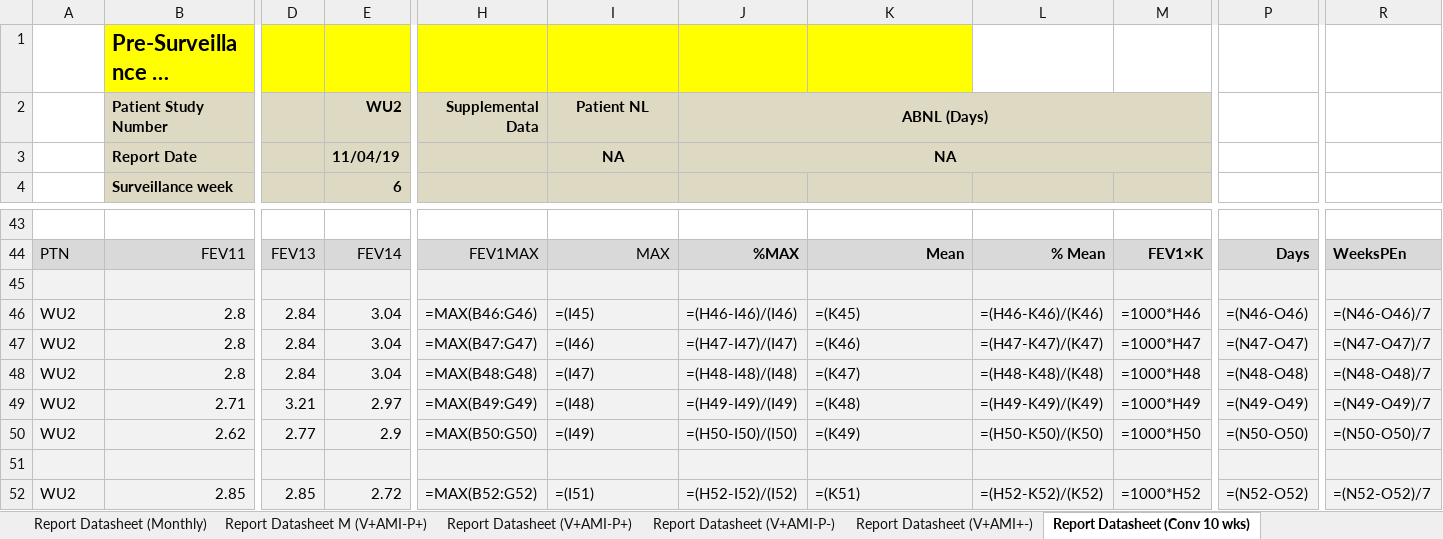
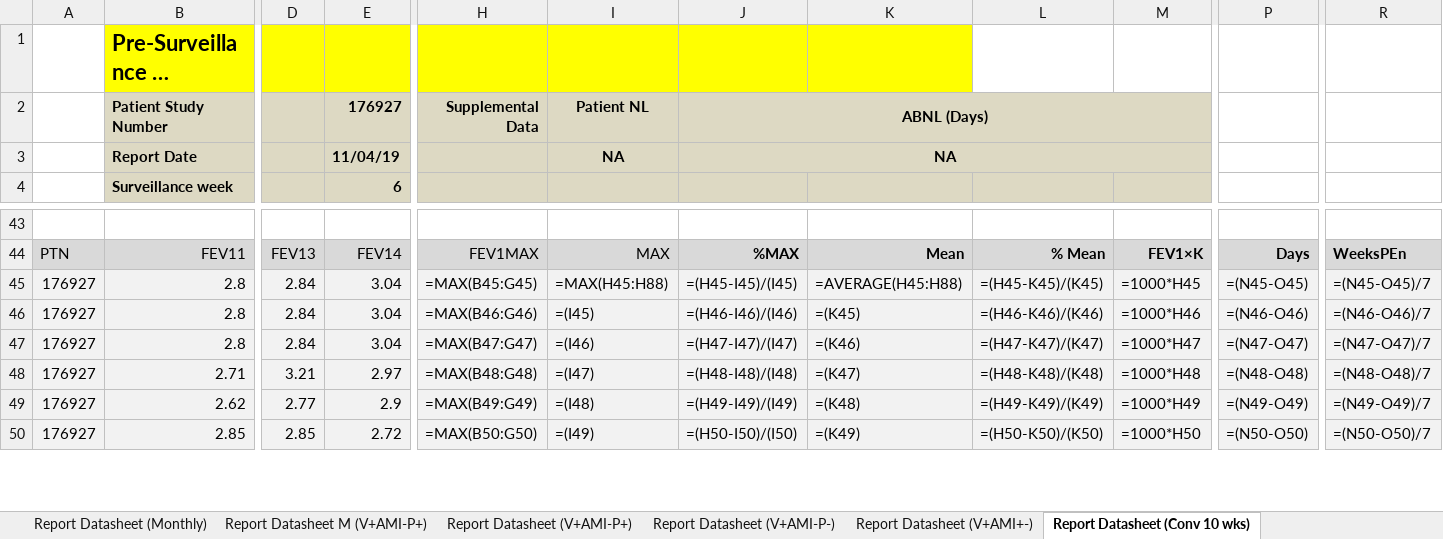
Before and after one commit to jgilberstadt/spirometry_fullstack, an Excel workbook: report_python_folder/176927_Conversion_Report_10wks_.xlsx, sheet Report Datasheet (Conv 10 wks), drawn as a sheet; only a part is shown, gaps mark what is left out; long unchanged cells end in …; values as stored, in another font and other column widths than the file's, no borders; formulas without a stored value are shown as written; charts and pictures and conditional formats not drawn; removed rows and columns are numbered as before the commit, all else as after; rows hold the shown columns only; the diff covers the shown part only; the diff names each change by its address in the sheet, - before the commit and + after, or states it on an @@ line.

Commit message:
Dingwen's commits with Android code and report generator code

```diff
--- a/report_python_folder/176927_Conversion_Report_10wks_.xlsx (sheet Report Datasheet (Conv 10 wks))
+++ b/report_python_folder/176927_Conversion_Report_10wks_.xlsx (sheet Report Datasheet (Conv 10 wks))
-E2: WU2
+E2: 176927
-row 45: (empty)
+row 45: 176927 | 2.8 | 2.84 | 3.04 | =MAX(B45:G45) | =MAX(H45:H88) | =(H45-I45)/(I45) | =AVERAGE(H45:H88) | =(H45-K45)/(K45) | =1000*H45 | =(N45-O45) | =(N45-O45)/7
-A46:A47: WU2
+A46:A47: 176927
-row 48: WU2 | 2.8 | 2.84 | 3.04 | =MAX(B48:G48) | =(I47) | =(H48-I48)/(I48) | =(K47) | =(H48-K48)/(K48) | =1000*H48 | =(N48-O48) | =(N48-O48)/7
-A48:A49: WU2
+A48:A49: 176927
-H48: =MAX(B49:G49)
+H48: =MAX(B48:G48)
-I48: =(I48)
+I48: =(I47)
-J48: =(H49-I49)/(I49)
+J48: =(H48-I48)/(I48)
-K48: =(K48)
+K48: =(K47)
-L48: =(H49-K49)/(K49)
+L48: =(H48-K48)/(K48)
-M48: =1000*H49
+M48: =1000*H48
-P48: =(N49-O49)
+P48: =(N48-O48)
-R48: =(N49-O49)/7
+R48: =(N48-O48)/7
-H49: =MAX(B50:G50)
+H49: =MAX(B49:G49)
-I49: =(I49)
+I49: =(I48)
-J49: =(H50-I50)/(I50)
+J49: =(H49-I49)/(I49)
-K49: =(K49)
+K49: =(K48)
-L49: =(H50-K50)/(K50)
+L49: =(H49-K49)/(K49)
-M49: =1000*H50
+M49: =1000*H49
-P49: =(N50-O50)
+P49: =(N49-O49)
-R49: =(N50-O50)/7
+R49: =(N49-O49)/7
-row 51: (empty)
-A50: WU2
+A50: 176927
-H50: =MAX(B52:G52)
+H50: =MAX(B50:G50)
-I50: =(I51)
+I50: =(I49)
-J50: =(H52-I52)/(I52)
+J50: =(H50-I50)/(I50)
-K50: =(K51)
+K50: =(K49)
-L50: =(H52-K52)/(K52)
+L50: =(H50-K50)/(K50)
-M50: =1000*H52
+M50: =1000*H50
-P50: =(N52-O52)
+P50: =(N50-O50)
-R50: =(N52-O52)/7
+R50: =(N50-O50)/7
```
Also changed, not shown: 2 removed rows, 576 edited cells and cell formats elsewhere in this sheet, 11 other files.
